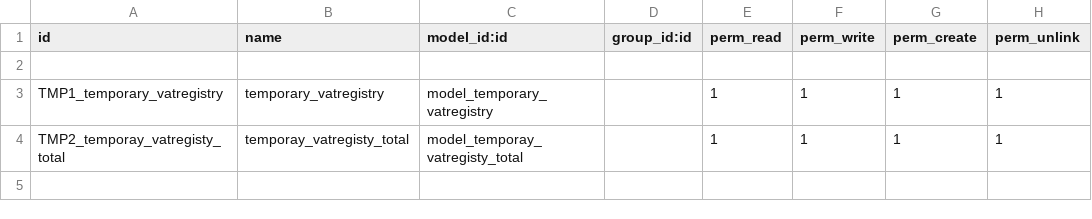
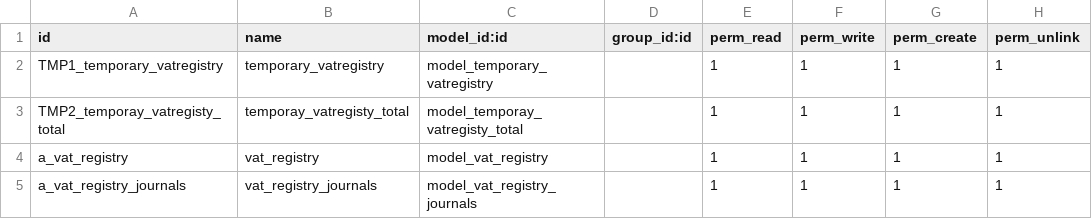
Before and after one commit to ApuliaSoftware/l10n_it_jasper_vat_registry, a CSV file: security/ir.model.access.csv, drawn as a sheet.

```diff
--- a/security/ir.model.access.csv
+++ b/security/ir.model.access.csv
@@ -1,4 +1,5 @@
 "id","name","model_id:id","group_id:id","perm_read","perm_write","perm_create","perm_unlink"
-
 TMP1_temporary_vatregistry, temporary_vatregistry,model_temporary_vatregistry,,1,1,1,1
 TMP2_temporay_vatregisty_total, temporay_vatregisty_total,model_temporay_vatregisty_total,,1,1,1,1
+a_vat_registry, vat_registry,model_vat_registry,,1,1,1,1
+a_vat_registry_journals, vat_registry_journals,model_vat_registry_journals,,1,1,1,1
```
Also changed, not shown: 4 other files.
